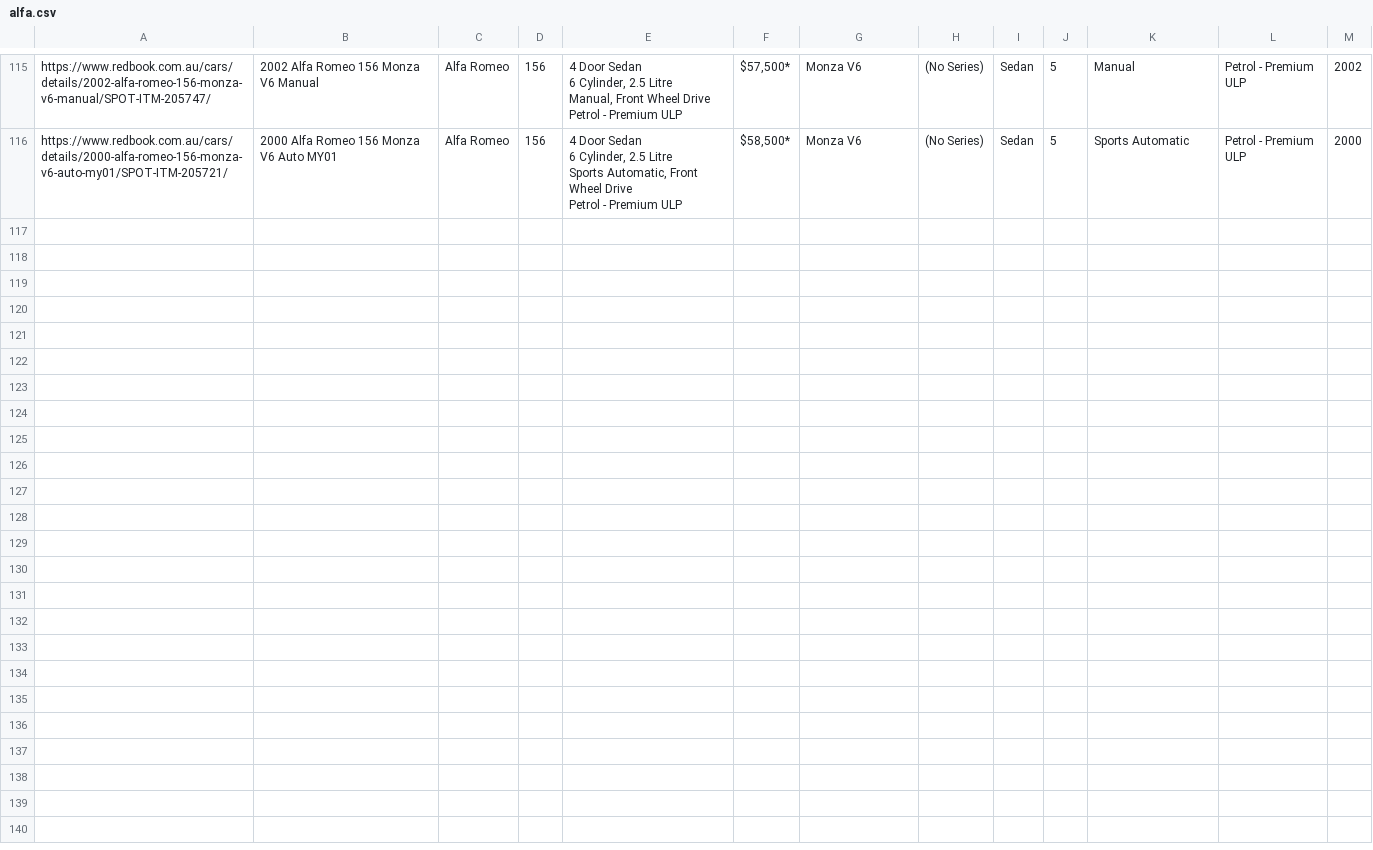
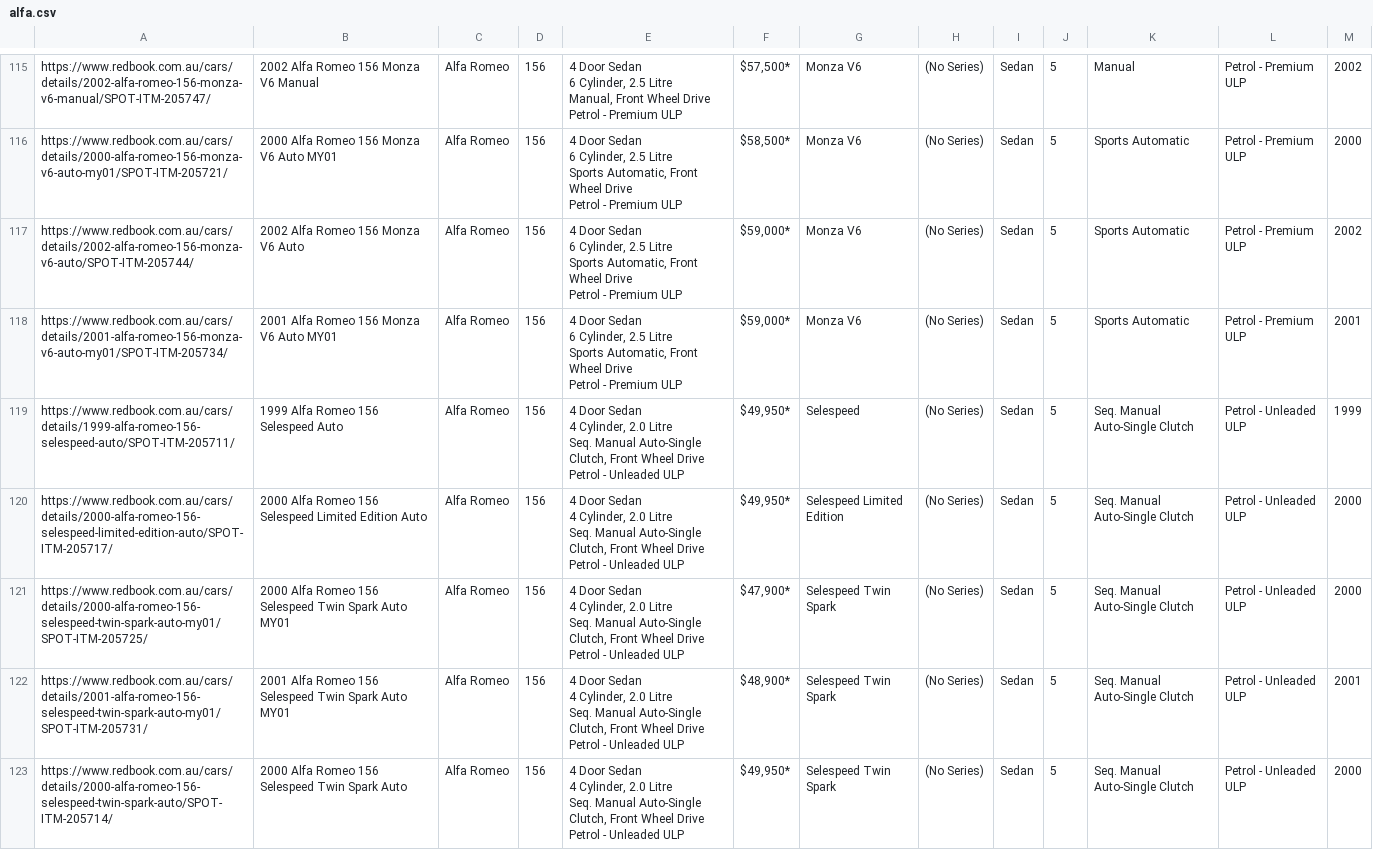
Before and after one commit to yash755/REDBOOK, a CSV file: alfa.csv, drawn as a sheet; only a part is shown, gaps mark what is left out; the diff covers the shown part only.

```diff
--- a/alfa.csv
+++ b/alfa.csv
@@ -784 +784,36 @@ Petrol - Premium ULP
 ","$58,500*            ",Monza V6,(No Series),Sedan,5,Sports Automatic,Petrol - Premium ULP,2000
+https://www.redbook.com.au/cars/details/2002-alfa-romeo-156-monza-v6-auto/SPOT-ITM-205744/,2002 Alfa Romeo 156 Monza V6 Auto,Alfa Romeo,156,"4 Door Sedan
+6 Cylinder, 2.5 Litre
+Sports Automatic, Front Wheel Drive
+Petrol - Premium ULP
+","$59,000*            ",Monza V6,(No Series),Sedan,5,Sports Automatic,Petrol - Premium ULP,2002
+https://www.redbook.com.au/cars/details/2001-alfa-romeo-156-monza-v6-auto-my01/SPOT-ITM-205734/,2001 Alfa Romeo 156 Monza V6 Auto MY01,Alfa Romeo,156,"4 Door Sedan
+6 Cylinder, 2.5 Litre
+Sports Automatic, Front Wheel Drive
+Petrol - Premium ULP
+","$59,000*            ",Monza V6,(No Series),Sedan,5,Sports Automatic,Petrol - Premium ULP,2001
+https://www.redbook.com.au/cars/details/1999-alfa-romeo-156-selespeed-auto/SPOT-ITM-205711/,1999 Alfa Romeo 156 Selespeed Auto,Alfa Romeo,156,"4 Door Sedan
+4 Cylinder, 2.0 Litre
+Seq. Manual Auto-Single Clutch, Front Wheel Drive
+Petrol - Unleaded ULP
+","$49,950*            ",Selespeed,(No Series),Sedan,5,Seq. Manual Auto-Single Clutch,Petrol - Unleaded ULP,1999
+https://www.redbook.com.au/cars/details/2000-alfa-romeo-156-selespeed-limited-edition-auto/SPOT-ITM-205717/,2000 Alfa Romeo 156 Selespeed Limited Edition Auto,Alfa Romeo,156,"4 Door Sedan
+4 Cylinder, 2.0 Litre
+Seq. Manual Auto-Single Clutch, Front Wheel Drive
+Petrol - Unleaded ULP
+","$49,950*            ",Selespeed Limited Edition,(No Series),Sedan,5,Seq. Manual Auto-Single Clutch,Petrol - Unleaded ULP,2000
+https://www.redbook.com.au/cars/details/2000-alfa-romeo-156-selespeed-twin-spark-auto-my01/SPOT-ITM-205725/,2000 Alfa Romeo 156 Selespeed Twin Spark Auto MY01,Alfa Romeo,156,"4 Door Sedan
+4 Cylinder, 2.0 Litre
+Seq. Manual Auto-Single Clutch, Front Wheel Drive
+Petrol - Unleaded ULP
+","$47,900*            ",Selespeed Twin Spark,(No Series),Sedan,5,Seq. Manual Auto-Single Clutch,Petrol - Unleaded ULP,2000
+https://www.redbook.com.au/cars/details/2001-alfa-romeo-156-selespeed-twin-spark-auto-my01/SPOT-ITM-205731/,2001 Alfa Romeo 156 Selespeed Twin Spark Auto MY01,Alfa Romeo,156,"4 Door Sedan
+4 Cylinder, 2.0 Litre
+Seq. Manual Auto-Single Clutch, Front Wheel Drive
+Petrol - Unleaded ULP
+","$48,900*            ",Selespeed Twin Spark,(No Series),Sedan,5,Seq. Manual Auto-Single Clutch,Petrol - Unleaded ULP,2001
+https://www.redbook.com.au/cars/details/2000-alfa-romeo-156-selespeed-twin-spark-auto/SPOT-ITM-205714/,2000 Alfa Romeo 156 Selespeed Twin Spark Auto,Alfa Romeo,156,"4 Door Sedan
+4 Cylinder, 2.0 Litre
+Seq. Manual Auto-Single Clutch, Front Wheel Drive
+Petrol - Unleaded ULP
+","$49,950*            ",Selespeed Twin Spark,(No Series),Sedan,5,Seq. Manual Auto-Single Clutch,Petrol - Unleaded ULP,2000
```
Also changed, not shown: 7 added rows elsewhere in this file, 1 other file.
